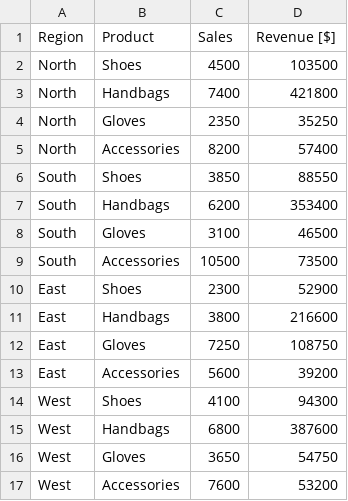
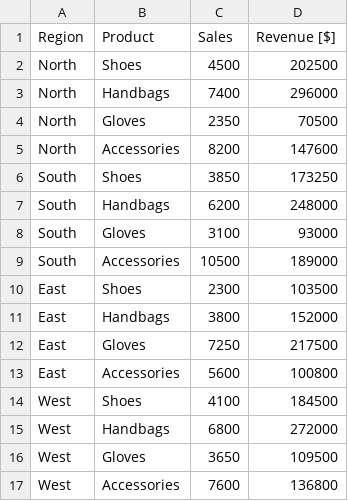
Before and after one commit to petervidos/vizzu-pres, a CSV file: sales.csv, drawn as a sheet.

Commit message:
Update sales.csv

```diff
--- a/sales.csv
+++ b/sales.csv
@@ -1,17 +1,17 @@
 Region,Product,Sales,Revenue [$]
-North,Shoes,4500,103500
-North,Handbags,7400,421800
-North,Gloves,2350,35250
-North,Accessories,8200,57400
-South,Shoes,3850,88550
-South,Handbags,6200,353400
-South,Gloves,3100,46500
-South,Accessories,10500,73500
-East,Shoes,2300,52900
-East,Handbags,3800,216600
-East,Gloves,7250,108750
-East,Accessories,5600,39200
-West,Shoes,4100,94300
-West,Handbags,6800,387600
-West,Gloves,3650,54750
-West,Accessories,7600,53200
+North,Shoes,4500,202500
+North,Handbags,7400,296000
+North,Gloves,2350,70500
+North,Accessories,8200,147600
+South,Shoes,3850,173250
+South,Handbags,6200,248000
+South,Gloves,3100,93000
+South,Accessories,10500,189000
+East,Shoes,2300,103500
+East,Handbags,3800,152000
+East,Gloves,7250,217500
+East,Accessories,5600,100800
+West,Shoes,4100,184500
+West,Handbags,6800,272000
+West,Gloves,3650,109500
+West,Accessories,7600,136800
```
